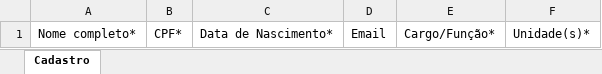
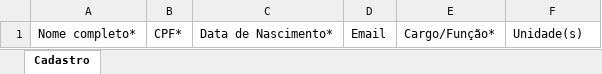
Before and after one commit to SV-I-T/Boopt, an Excel workbook: static/template_cadastro.xlsx, sheet Cadastro, drawn as a sheet; values as stored, in another font and other column widths than the file's, no borders; table styles not drawn; the diff names each change by its address in the sheet, - before the commit and + after, or states it on an @@ line.

```diff
--- a/static/template_cadastro.xlsx (sheet Cadastro)
+++ b/static/template_cadastro.xlsx (sheet Cadastro)
-F1: Unidade(s)*
+F1: Unidade(s)
```
Also changed, not shown: 6 other files.
